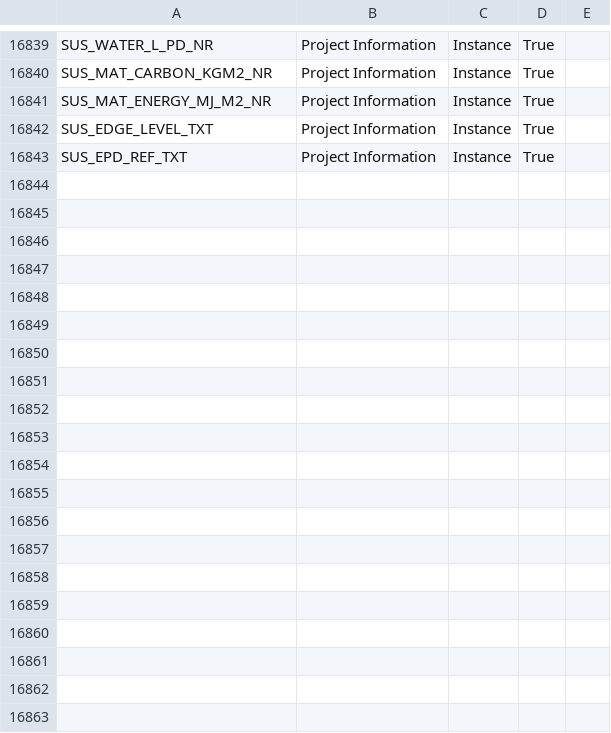
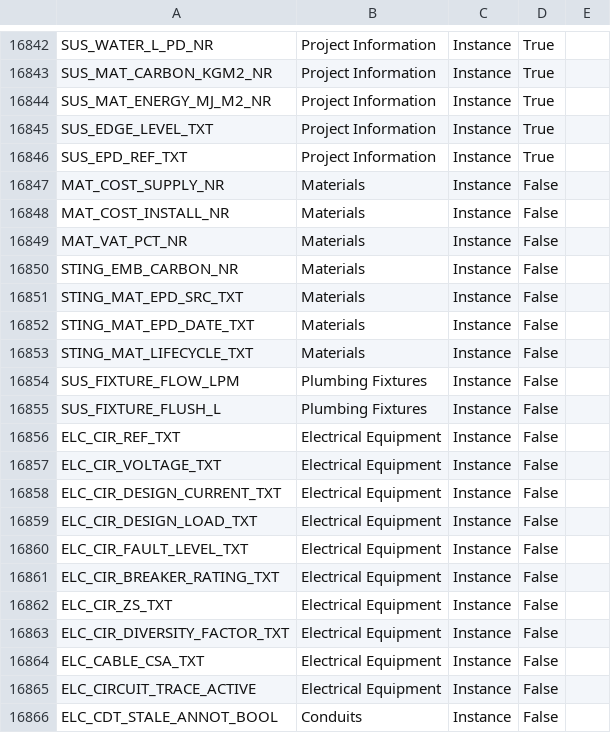
Before and after one commit to beckykyomugisha/STINGTOOLS, a CSV file: StingTools/Data/CATEGORY_BINDINGS.csv, drawn as a sheet; only a part is shown, gaps mark what is left out; the diff covers the shown part only.

```diff
--- a/StingTools/Data/CATEGORY_BINDINGS.csv
+++ b/StingTools/Data/CATEGORY_BINDINGS.csv
@@ -16843 +16846,21 @@ SUS_EDGE_LEVEL_TXT,Project Information,Instance,True
 SUS_EPD_REF_TXT,Project Information,Instance,True
+MAT_COST_SUPPLY_NR,Materials,Instance,False
+MAT_COST_INSTALL_NR,Materials,Instance,False
+MAT_VAT_PCT_NR,Materials,Instance,False
+STING_EMB_CARBON_NR,Materials,Instance,False
+STING_MAT_EPD_SRC_TXT,Materials,Instance,False
+STING_MAT_EPD_DATE_TXT,Materials,Instance,False
+STING_MAT_LIFECYCLE_TXT,Materials,Instance,False
+SUS_FIXTURE_FLOW_LPM,Plumbing Fixtures,Instance,False
+SUS_FIXTURE_FLUSH_L,Plumbing Fixtures,Instance,False
+ELC_CIR_REF_TXT,Electrical Equipment,Instance,False
+ELC_CIR_VOLTAGE_TXT,Electrical Equipment,Instance,False
+ELC_CIR_DESIGN_CURRENT_TXT,Electrical Equipment,Instance,False
+ELC_CIR_DESIGN_LOAD_TXT,Electrical Equipment,Instance,False
+ELC_CIR_FAULT_LEVEL_TXT,Electrical Equipment,Instance,False
+ELC_CIR_BREAKER_RATING_TXT,Electrical Equipment,Instance,False
+ELC_CIR_ZS_TXT,Electrical Equipment,Instance,False
+ELC_CIR_DIVERSITY_FACTOR_TXT,Electrical Equipment,Instance,False
+ELC_CABLE_CSA_TXT,Electrical Equipment,Instance,False
+ELC_CIRCUIT_TRACE_ACTIVE,Electrical Equipment,Instance,False
+ELC_CDT_STALE_ANNOT_BOOL,Conduits,Instance,False
```
Also changed, not shown: 27 added rows elsewhere in this file, StingTools/Data/BINDING_COVERAGE_MATRIX.csv, 9 other files.
